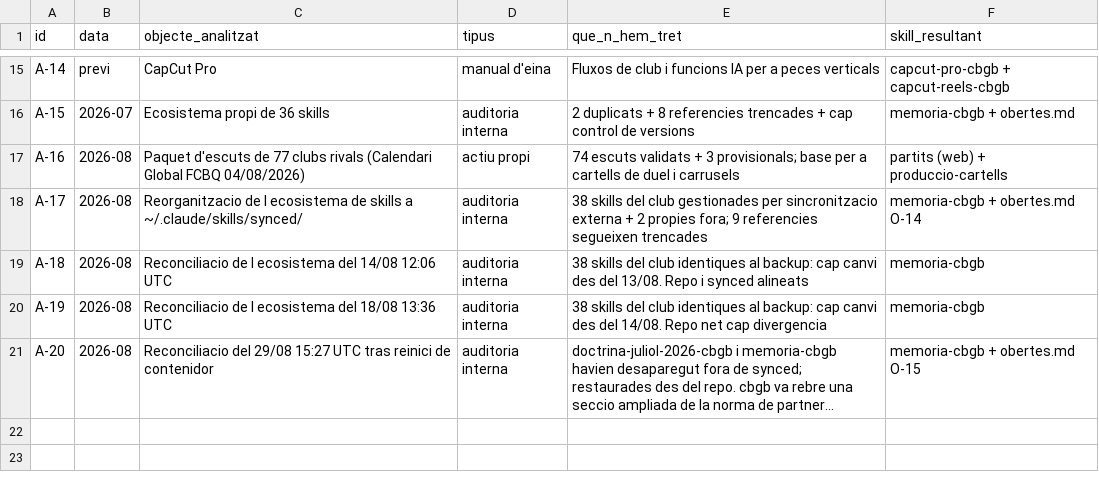
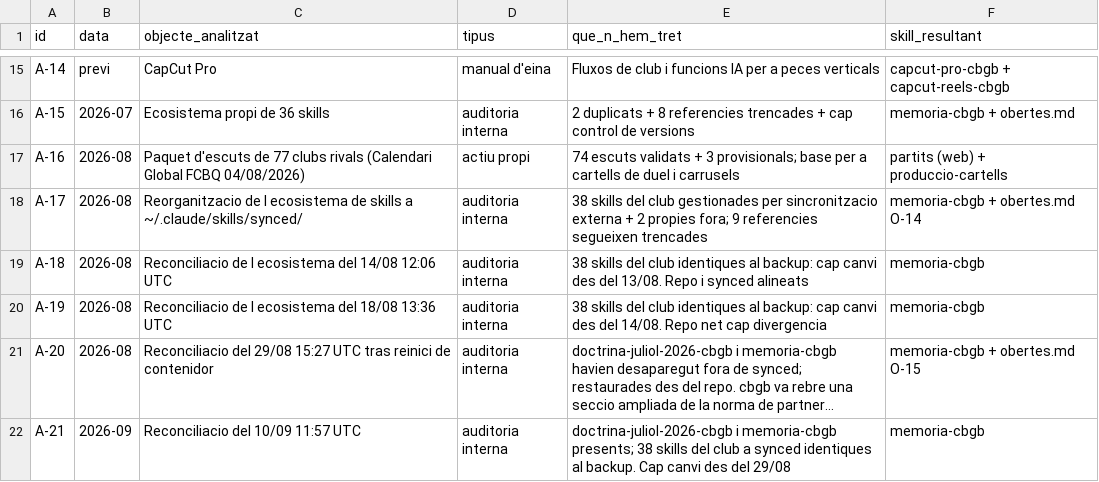
Before and after one commit to voluntarisgrupbarna-pixel/cbgrupbarna-info, a CSV file: .claude/knowledge/bbdd/analisis.csv, drawn as a sheet; only a part is shown, gaps mark what is left out; long unchanged cells end in …; the diff names each change by its address in the sheet, - before the commit and + after, or states it on an @@ line.

```diff
--- a/.claude/knowledge/bbdd/analisis.csv
+++ b/.claude/knowledge/bbdd/analisis.csv
+row 22: A-21 | 2026-09 | Reconciliacio del 10/09 11:57 UTC | auditoria interna | doctrina-juliol-2026-cbgb i memoria-cbgb presents; 38 skills del club a synced identiques al backup. Cap canvi des del 29/08 | memoria-cbgb
```
Also changed, not shown: 1 other file.
